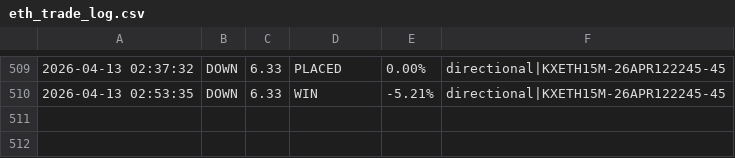
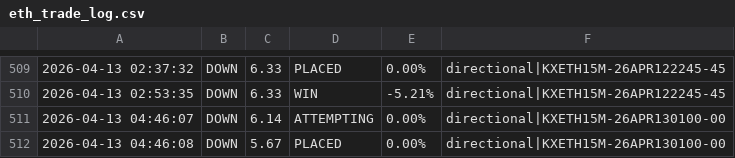
Before and after one commit to KeiserSoze222/Openclaw, a CSV file: eth_trade_log.csv, drawn as a sheet; only a part is shown, gaps mark what is left out; the diff names each change by its address in the sheet, - before the commit and + after, or states it on an @@ line.

```diff
--- a/eth_trade_log.csv
+++ b/eth_trade_log.csv
+row 511: 2026-04-13 04:46:07 | DOWN | 6.14 | ATTEMPTING | 0.00% | directional|KXETH15M-26APR130100-00
+row 512: 2026-04-13 04:46:08 | DOWN | 5.67 | PLACED | 0.00% | directional|KXETH15M-26APR130100-00
```
Also changed, not shown: trade_log.csv, 12 other files.
